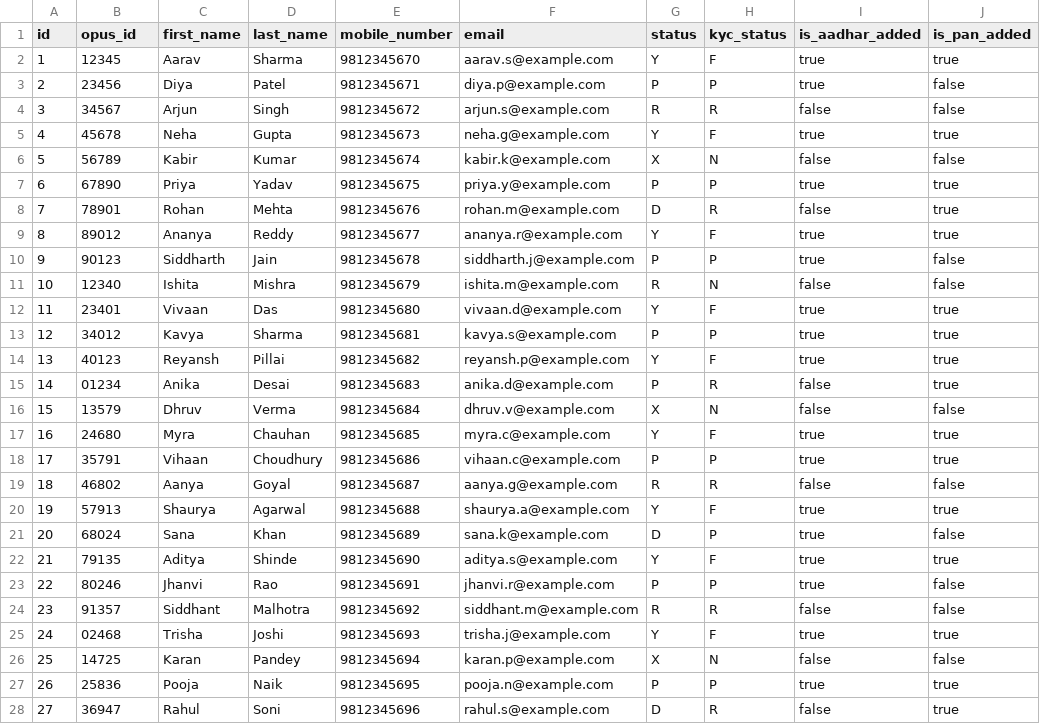
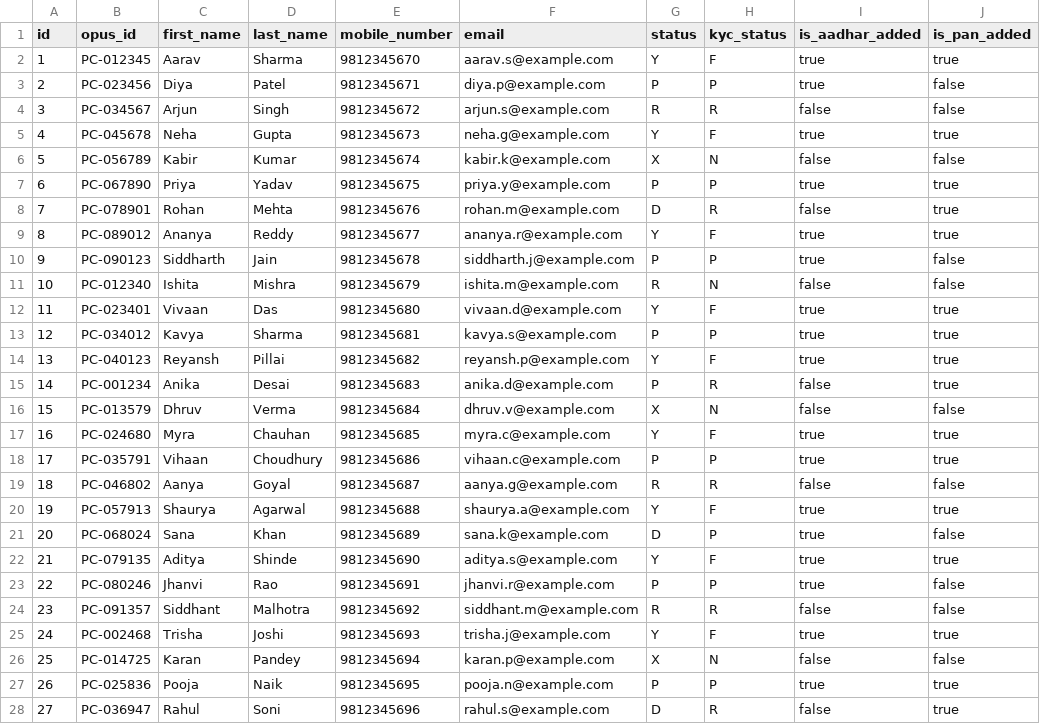
Before and after one commit to IndieVerseStudio/livekit-birla-agent, a CSV file: data/mock.csv, drawn as a sheet; only a part is shown; the diff covers the shown part only; the diff names each change by its address in the sheet, - before the commit and + after, or states it on an @@ line.

```diff
--- a/data/mock.csv
+++ b/data/mock.csv
-B2 (opus_id): 12345
+B2 (opus_id): PC-012345
-B3 (opus_id): 23456
+B3 (opus_id): PC-023456
-B4 (opus_id): 34567
+B4 (opus_id): PC-034567
-B5 (opus_id): 45678
+B5 (opus_id): PC-045678
-B6 (opus_id): 56789
+B6 (opus_id): PC-056789
-B7 (opus_id): 67890
+B7 (opus_id): PC-067890
-B8 (opus_id): 78901
+B8 (opus_id): PC-078901
-B9 (opus_id): 89012
+B9 (opus_id): PC-089012
-B10 (opus_id): 90123
+B10 (opus_id): PC-090123
-B11 (opus_id): 12340
+B11 (opus_id): PC-012340
-B12 (opus_id): 23401
+B12 (opus_id): PC-023401
-B13 (opus_id): 34012
+B13 (opus_id): PC-034012
-B14 (opus_id): 40123
+B14 (opus_id): PC-040123
-B15 (opus_id): 01234
+B15 (opus_id): PC-001234
-B16 (opus_id): 13579
+B16 (opus_id): PC-013579
-B17 (opus_id): 24680
+B17 (opus_id): PC-024680
-B18 (opus_id): 35791
+B18 (opus_id): PC-035791
-B19 (opus_id): 46802
+B19 (opus_id): PC-046802
-B20 (opus_id): 57913
+B20 (opus_id): PC-057913
-B21 (opus_id): 68024
+B21 (opus_id): PC-068024
-B22 (opus_id): 79135
+B22 (opus_id): PC-079135
-B23 (opus_id): 80246
+B23 (opus_id): PC-080246
-B24 (opus_id): 91357
+B24 (opus_id): PC-091357
-B25 (opus_id): 02468
+B25 (opus_id): PC-002468
-B26 (opus_id): 14725
+B26 (opus_id): PC-014725
-B27 (opus_id): 25836
+B27 (opus_id): PC-025836
-B28 (opus_id): 36947
+B28 (opus_id): PC-036947
```
Also changed, not shown: 73 edited cells elsewhere in this file, 23 other files.
